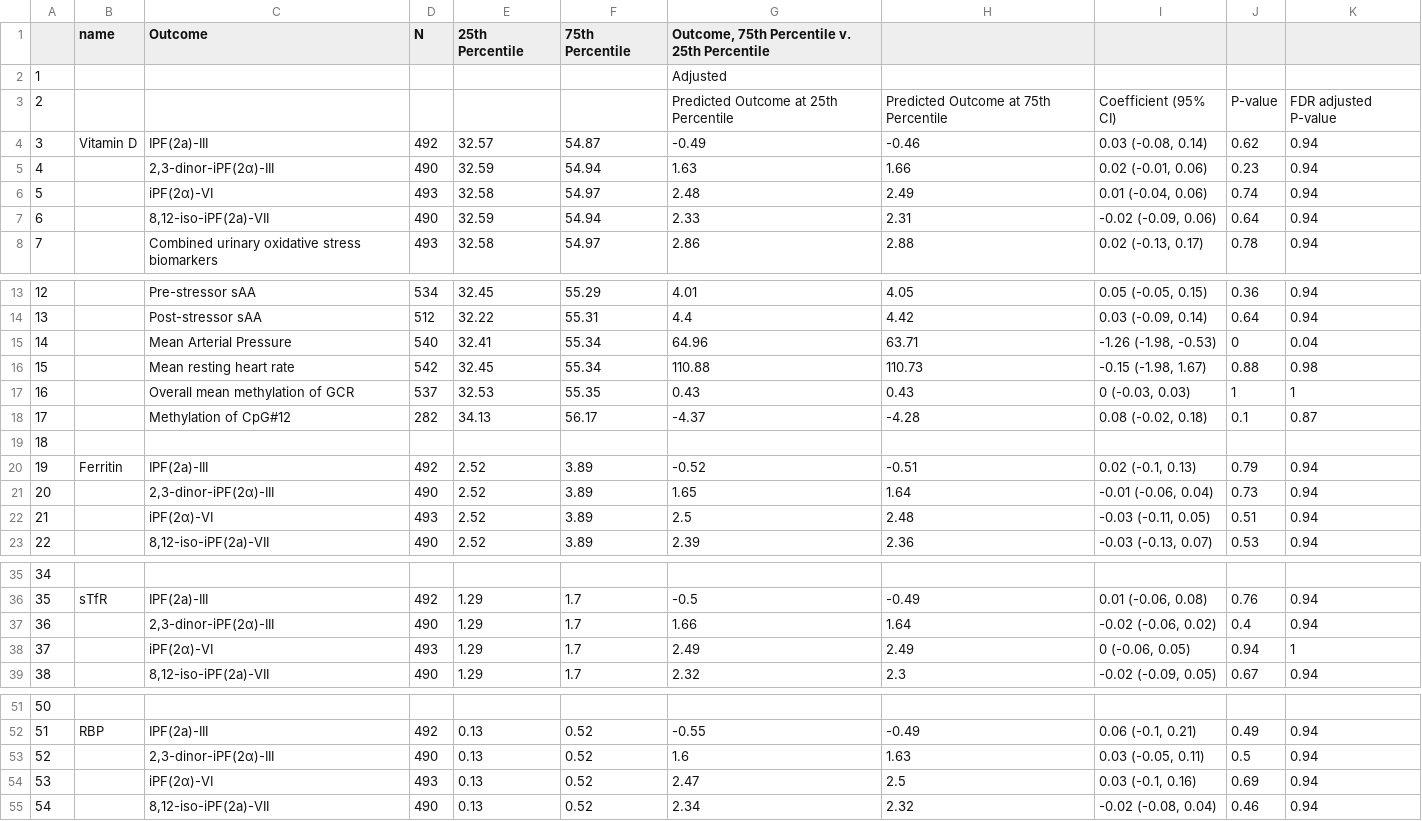
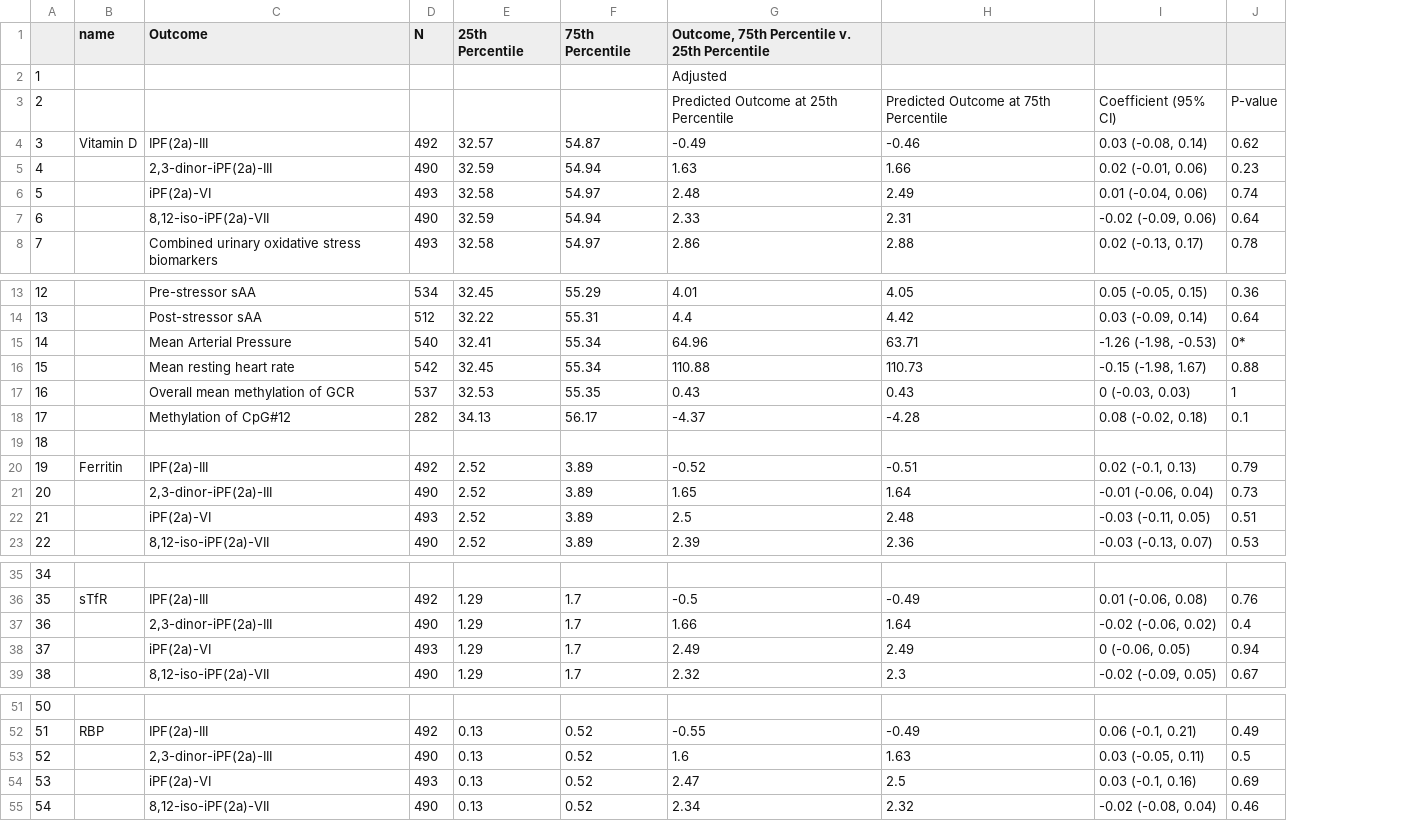
Before and after one commit to washb-eed-substudies/pregnancy-stress, a CSV file: tables/pregnancy-stress-table3.csv, drawn as a sheet; only a part is shown, gaps mark what is left out; the diff names each change by its address in the sheet, - before the commit and + after, or states it on an @@ line.

```diff
--- a/tables/pregnancy-stress-table3.csv
+++ b/tables/pregnancy-stress-table3.csv
-column K, rows 3-8: FDR adjusted P-value | 0.94 | 0.94 | 0.94 | 0.94 | 0.94; rows 13-23: 0.94 | 0.94 | 0.04 | 0.98 | 1 | 0.87 |  | 0.94 | 0.94 | 0.94 | 0.94; rows 36-39: 0.94 | 0.94 | 1 | 0.94; rows 52-55: all 0.94
-C5 (Outcome): 2,3-dinor-iPF(2α)-III
+C5 (Outcome): 2,3-dinor-iPF(2a)-III
-C6 (Outcome): iPF(2α)-VI
+C6 (Outcome): iPF(2a)-VI
-J15: 0
+J15: 0*
-C21 (Outcome): 2,3-dinor-iPF(2α)-III
+C21 (Outcome): 2,3-dinor-iPF(2a)-III
-C22 (Outcome): iPF(2α)-VI
+C22 (Outcome): iPF(2a)-VI
-C37 (Outcome): 2,3-dinor-iPF(2α)-III
+C37 (Outcome): 2,3-dinor-iPF(2a)-III
-C38 (Outcome): iPF(2α)-VI
+C38 (Outcome): iPF(2a)-VI
-C53 (Outcome): 2,3-dinor-iPF(2α)-III
+C53 (Outcome): 2,3-dinor-iPF(2a)-III
-C54 (Outcome): iPF(2α)-VI
+C54 (Outcome): iPF(2a)-VI
```
Also changed, not shown: tables/pregnancy-stress-table1.csv, tables/pregnancy-stress-table2.csv, 4 other files.
